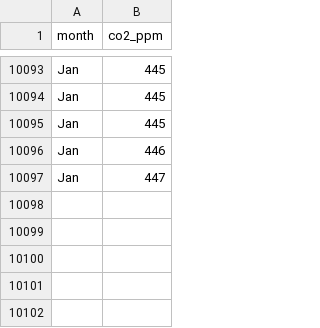
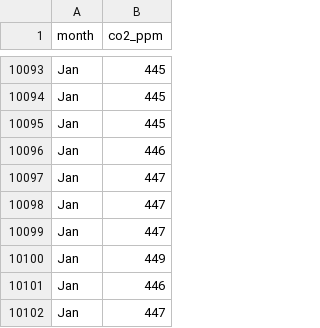
Before and after one commit to conwasa/CO2_play, a CSV file: all_historic_readings.csv, drawn as a sheet; only a part is shown, gaps mark what is left out.

```diff
--- a/all_historic_readings.csv
+++ b/all_historic_readings.csv
@@ -10097 +10097,6 @@ Jan,446
 Jan,447
+Jan,447
+Jan,447
+Jan,449
+Jan,446
+Jan,447
```
Also changed, not shown: all_readings.csv, todays_readings.csv, 2 other files.
